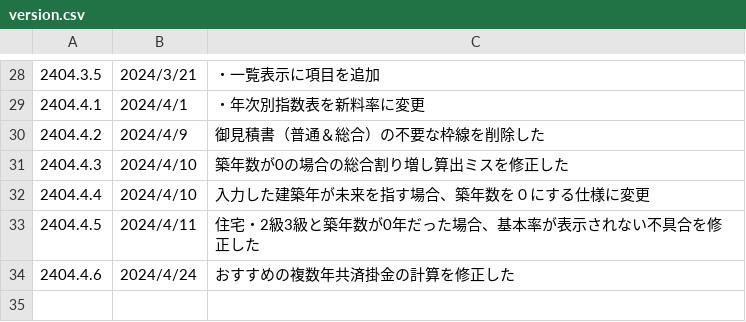
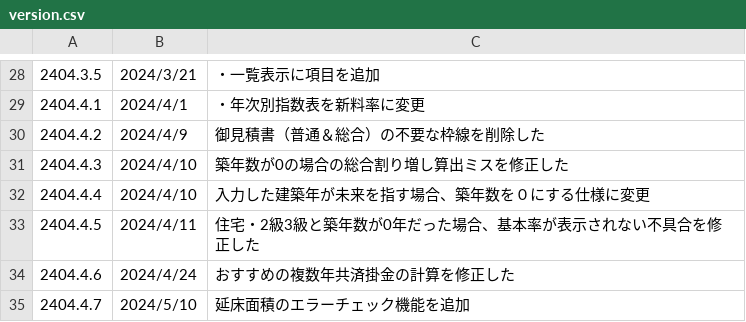
Before and after one commit to yokoyama-eruful/mitumo, a CSV file: storage/app/version/version.csv, drawn as a sheet; only a part is shown, gaps mark what is left out.

Commit message:
modify:version情報

```diff
--- a/storage/app/version/version.csv
+++ b/storage/app/version/version.csv
@@ -74 +74,2 @@
 2404.4.6,2024/4/24,"おすすめの複数年共済掛金の計算を修正した"
+2404.4.7,2024/5/10,"延床面積のエラーチェック機能を追加"
```
